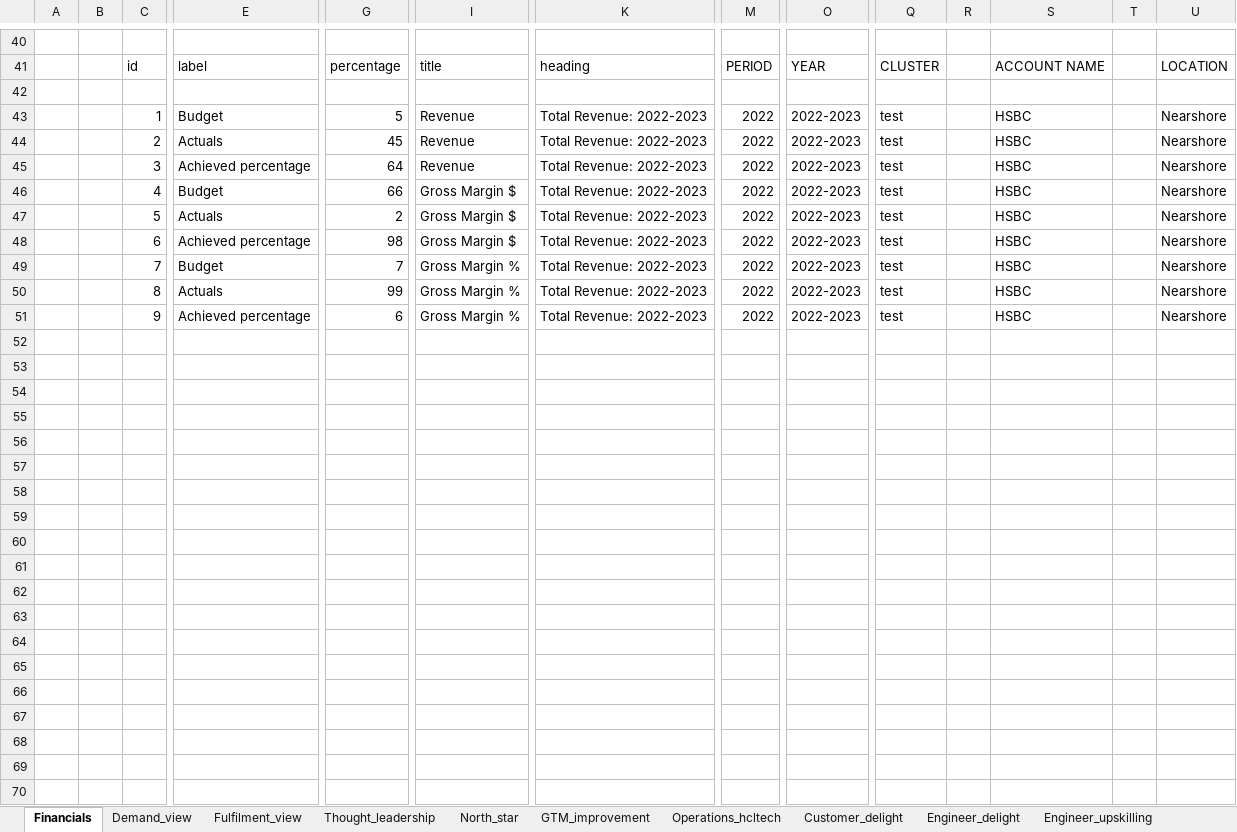
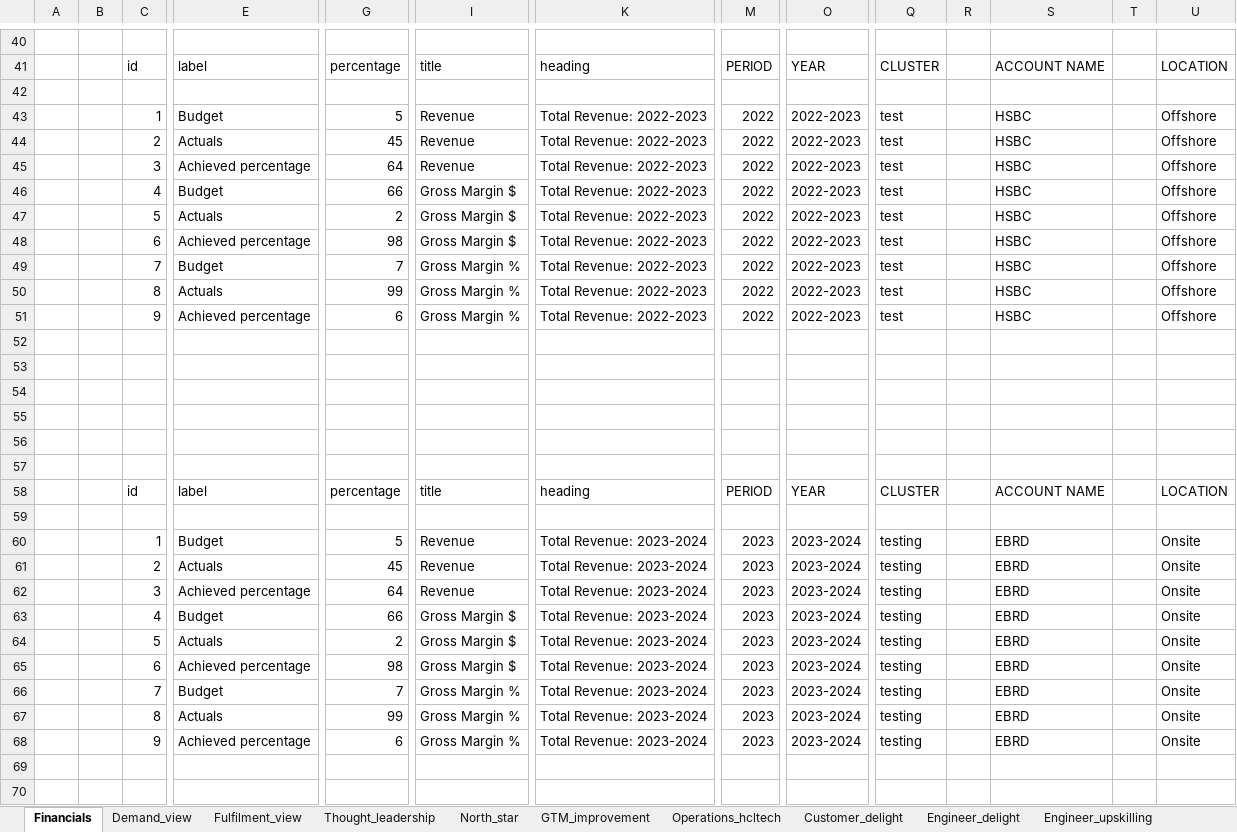
Before and after one commit to BrahamjeetRandhawa/Dashboard, an Excel workbook: data/dB.xlsx, sheet Financials, drawn as a sheet; only a part is shown, gaps mark what is left out; values as stored, in another font and other column widths than the file's, no borders; rows hold the shown columns only; the diff covers the shown part only; the diff names each change by its address in the sheet, - before the commit and + after, or states it on an @@ line.

Commit message:
Update

```diff
--- a/data/dB.xlsx (sheet Financials)
+++ b/data/dB.xlsx (sheet Financials)
-U43:U51: Nearshore
+U43:U51: Offshore
+row 52: (empty)
+row 53: (empty)
+row 54: (empty)
+row 55: (empty)
+row 56: (empty)
+row 57: (empty)
+row 58:  |  | id | label | percentage | title | heading | PERIOD | YEAR | CLUSTER |  | ACCOUNT NAME |  | LOCATION
+row 59: (empty)
+row 60:  |  | 1 | Budget | 5 | Revenue | Total Revenue: 2023-2024 | 2023 | 2023-2024 | testing |  | EBRD |  | Onsite
+row 61:  |  | 2 | Actuals | 45 | Revenue | Total Revenue: 2023-2024 | 2023 | 2023-2024 | testing |  | EBRD |  | Onsite
+row 62:  |  | 3 | Achieved percentage | 64 | Revenue | Total Revenue: 2023-2024 | 2023 | 2023-2024 | testing |  | EBRD |  | Onsite
+row 63:  |  | 4 | Budget | 66 | Gross Margin $ | Total Revenue: 2023-2024 | 2023 | 2023-2024 | testing |  | EBRD |  | Onsite
+row 64:  |  | 5 | Actuals | 2 | Gross Margin $ | Total Revenue: 2023-2024 | 2023 | 2023-2024 | testing |  | EBRD |  | Onsite
+row 65:  |  | 6 | Achieved percentage | 98 | Gross Margin $ | Total Revenue: 2023-2024 | 2023 | 2023-2024 | testing |  | EBRD |  | Onsite
+row 66:  |  | 7 | Budget | 7 | Gross Margin % | Total Revenue: 2023-2024 | 2023 | 2023-2024 | testing |  | EBRD |  | Onsite
+row 67:  |  | 8 | Actuals | 99 | Gross Margin % | Total Revenue: 2023-2024 | 2023 | 2023-2024 | testing |  | EBRD |  | Onsite
+row 68:  |  | 9 | Achieved percentage | 6 | Gross Margin % | Total Revenue: 2023-2024 | 2023 | 2023-2024 | testing |  | EBRD |  | Onsite
+row 69: (empty)
+row 70: (empty)
```
Also changed, not shown: 57 added rows and 27 edited cells elsewhere in this sheet.
